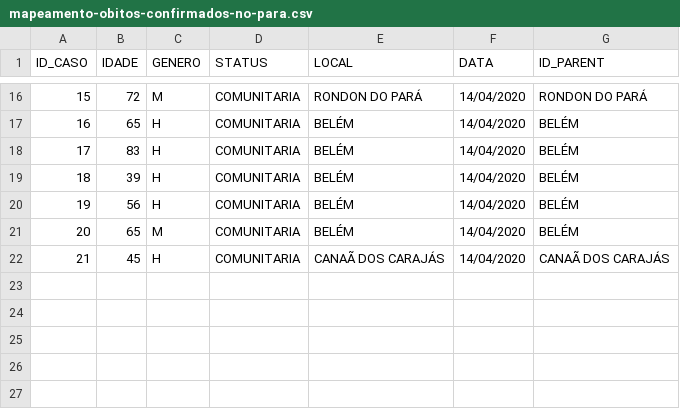
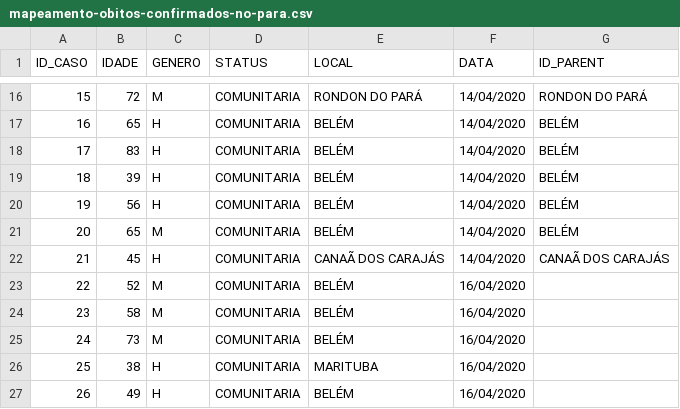
Before and after one commit to elvisthermo/Covid19-PA, a CSV file: datasets/mapeamento-obitos-confirmados-no-para.csv, drawn as a sheet; only a part is shown, gaps mark what is left out.

```diff
--- a/datasets/mapeamento-obitos-confirmados-no-para.csv
+++ b/datasets/mapeamento-obitos-confirmados-no-para.csv
@@ -22 +22,6 @@ ID_CASO,IDADE,GENERO,STATUS,LOCAL,DATA,ID_PARENT
 21,45,H,COMUNITARIA,CANAÃ DOS CARAJÁS,14/04/2020,CANAÃ DOS CARAJÁS
+22,52,M,COMUNITARIA,BELÉM,16/04/2020
+23,58,M,COMUNITARIA,BELÉM,16/04/2020
+24,73,M,COMUNITARIA,BELÉM,16/04/2020
+25,38,H,COMUNITARIA,MARITUBA,16/04/2020
+26,49,H,COMUNITARIA,BELÉM,16/04/2020
```
Also changed, not shown: datasets/mapeamento-casos-confirmados-no-para.csv.
